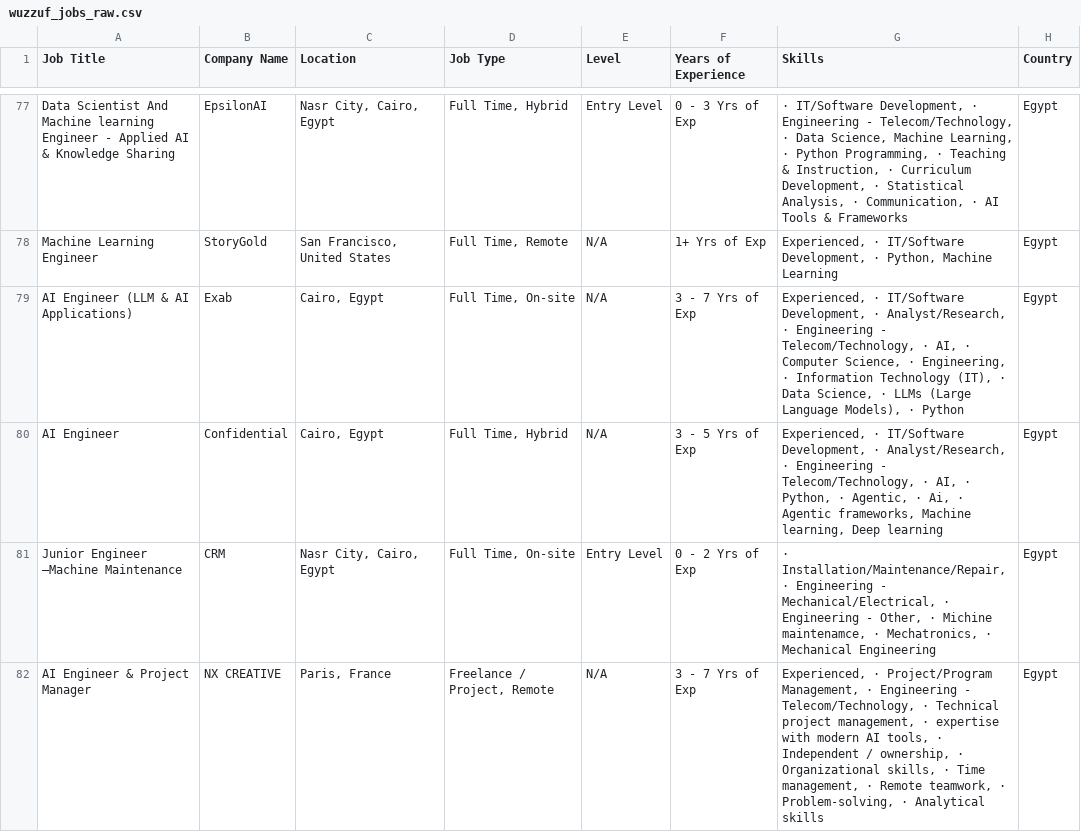
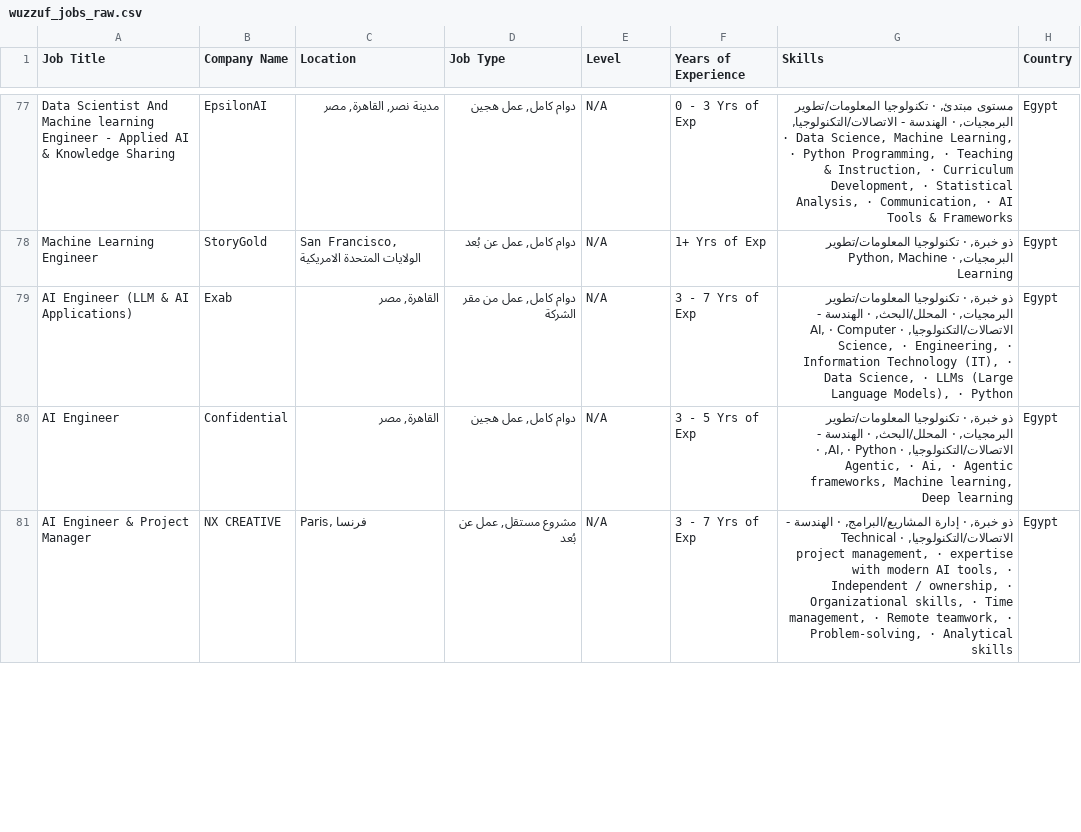
Before and after one commit to ahmedtarek-mel/Wuzzuf-Job-Market-Analysis, a CSV file: data/wuzzuf_jobs_raw.csv, drawn as a sheet; only a part is shown, gaps mark what is left out; removed rows and columns are numbered as before the commit, all else as after; the diff covers the shown part only; the diff names each change by its address in the sheet, - before the commit and + after, or states it on an @@ line.

```diff
--- a/data/wuzzuf_jobs_raw.csv
+++ b/data/wuzzuf_jobs_raw.csv
-C77 (Location): Nasr City, Cairo, Egypt
+C77 (Location): مدينة نصر, القاهرة, مصر
-D77 (Job Type): Full Time, Hybrid
+D77 (Job Type): دوام كامل, عمل هجين
-E77 (Level): Entry Level
+E77 (Level): N/A
-G77 (Skills): · IT/Software Development, · Engineering - Telecom/Technology, · Data…
+G77 (Skills): مستوى مبتدئ, · تكنولوجيا المعلومات/تطوير البرمجيات, · الهندسة - الاتصالات/التكنولوجيا, · Data…
-C78 (Location): San Francisco, United States
+C78 (Location): San Francisco, الولايات المتحدة الامريكية
-D78 (Job Type): Full Time, Remote
+D78 (Job Type): دوام كامل, عمل عن بُعد
-G78 (Skills): Experienced, · IT/Software Development, · Python,…
+G78 (Skills): ذو خبرة, · تكنولوجيا المعلومات/تطوير البرمجيات, · Python,…
-C79:C80 (Location): Cairo, Egypt
+C79:C80 (Location): القاهرة, مصر
-D79 (Job Type): Full Time, On-site
+D79 (Job Type): دوام كامل, عمل من مقر الشركة
-G79 (Skills): Experienced, · IT/Software Development, · Analyst/Research, · Engineering - Telecom/Technology, · AI,…
+G79 (Skills): ذو خبرة, · تكنولوجيا المعلومات/تطوير البرمجيات, · المحلل/البحث, · الهندسة - الاتصالات/التكنولوجيا, · AI,…
-D80 (Job Type): Full Time, Hybrid
+D80 (Job Type): دوام كامل, عمل هجين
-G80 (Skills): Experienced, · IT/Software Development, · Analyst/Research, · Engineering - Telecom/Technology, · AI,…
+G80 (Skills): ذو خبرة, · تكنولوجيا المعلومات/تطوير البرمجيات, · المحلل/البحث, · الهندسة - الاتصالات/التكنولوجيا, · AI,…
-row 81: Junior Engineer –Machine Maintenance | CRM | Nasr City, Cairo, Egypt | Full Time, On-site | Entry Level | 0 - 2 Yrs of Exp | · Installation/Maintenance/Repair, · Engineering - Mechanical/Electrical, · Engineering - Other, · Michine maintenamce, · Mechatronics, · Mechanical Engineering | Egypt
-C81 (Location): Paris, France
+C81 (Location): Paris, فرنسا
-D81 (Job Type): Freelance / Project, Remote
+D81 (Job Type): مشروع مستقل, عمل عن بُعد
-G81 (Skills): Experienced, · Project/Program Management, · Engineering - Telecom/Technology, · Technical…
+G81 (Skills): ذو خبرة, · إدارة المشاريع/البرامج, · الهندسة - الاتصالات/التكنولوجيا, · Technical…
```
Also changed, not shown: 7 added rows, 6 removed rows, 17 moved rows and 32 edited cells elsewhere in this file.
